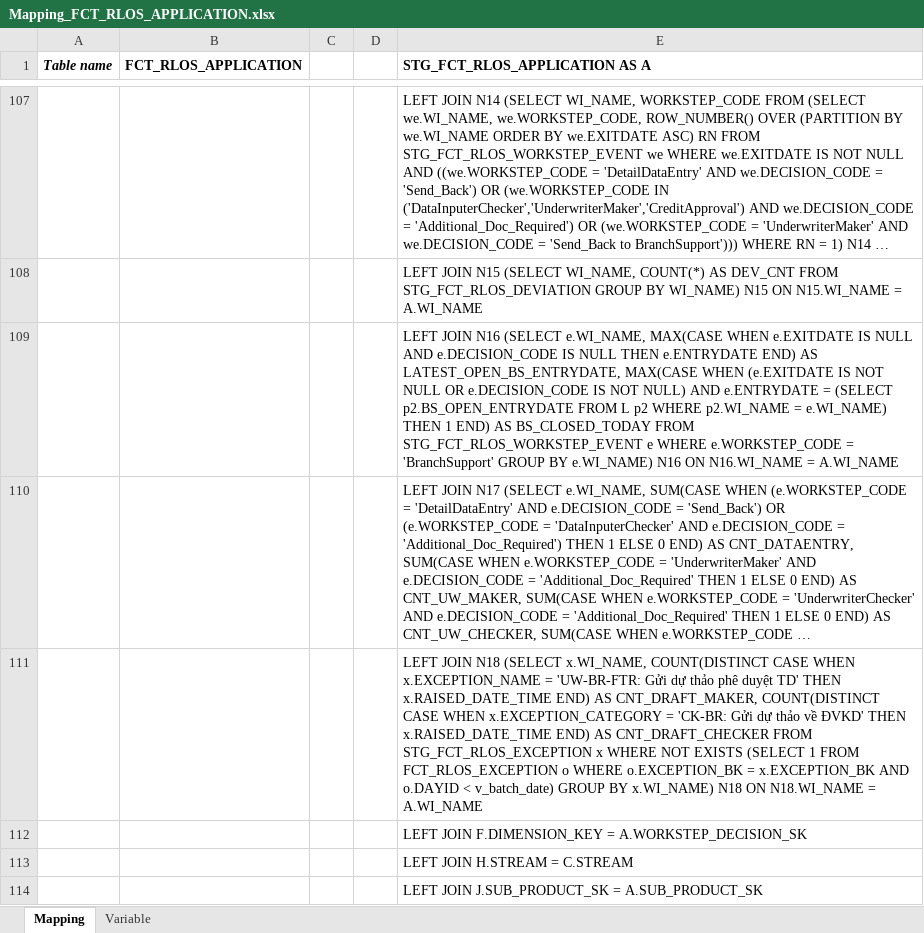
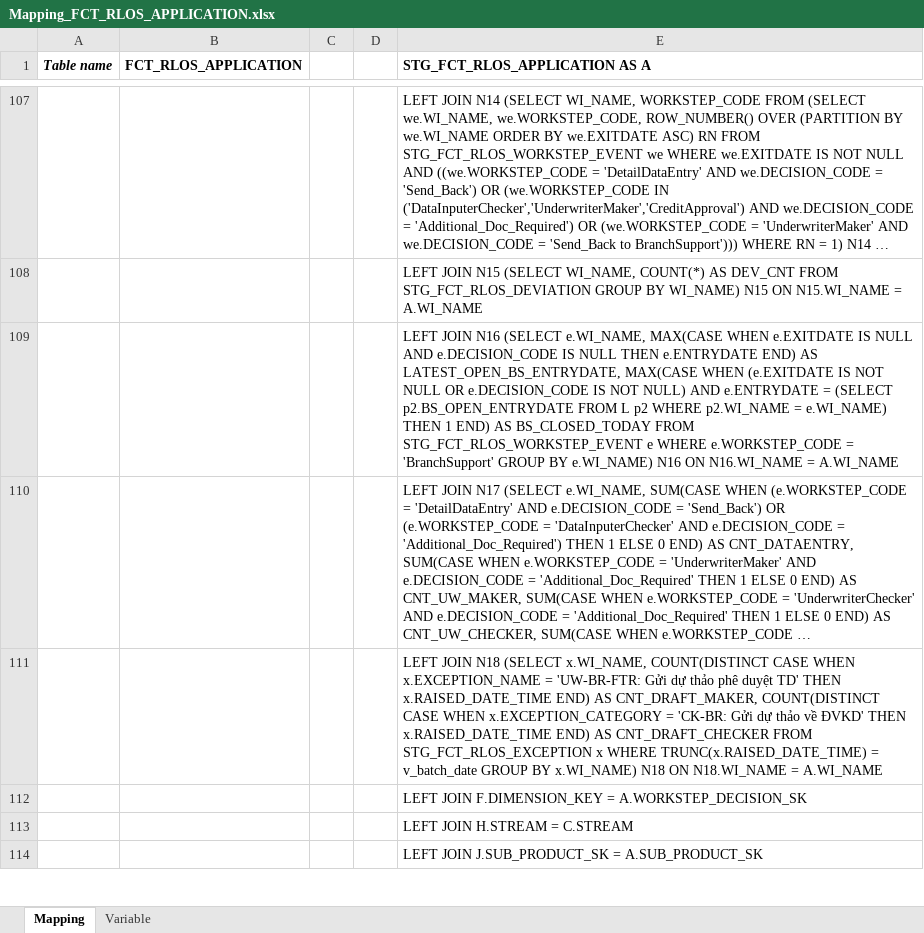
Before and after one commit to chien1198/sb-mapping-gen, an Excel workbook: mapping/PDTD_DTM/Mapping_FCT_RLOS_APPLICATION.xlsx, sheet Mapping, drawn as a sheet; only a part is shown, gaps mark what is left out; long unchanged cells end in …; values as stored, in another font and other column widths than the file's, no borders; the diff covers the shown part only; the diff names each change by its address in the sheet, - before the commit and + after, or states it on an @@ line.

```diff
--- a/mapping/PDTD_DTM/Mapping_FCT_RLOS_APPLICATION.xlsx (sheet Mapping)
+++ b/mapping/PDTD_DTM/Mapping_FCT_RLOS_APPLICATION.xlsx (sheet Mapping)
-E111 (STG_FCT_RLOS_APPLICATION AS A): …x WHERE NOT EXISTS (SELECT 1 FROM FCT_RLOS_EXCEPTION o WHERE o.EXCEPTION_BK = x.EXCEPTION_BK AND o.DAYID < v_batch_date) GROUP BY…
+E111 (STG_FCT_RLOS_APPLICATION AS A): …x WHERE TRUNC(x.RAISED_DATE_TIME) = v_batch_date GROUP BY…
```
Also changed, not shown: 1 edited cell elsewhere in this sheet, hidden cells, mapping/PDTD_DTM/Mapping_FCT_CLOS_APPLICATION.xlsx, 3 other files.
